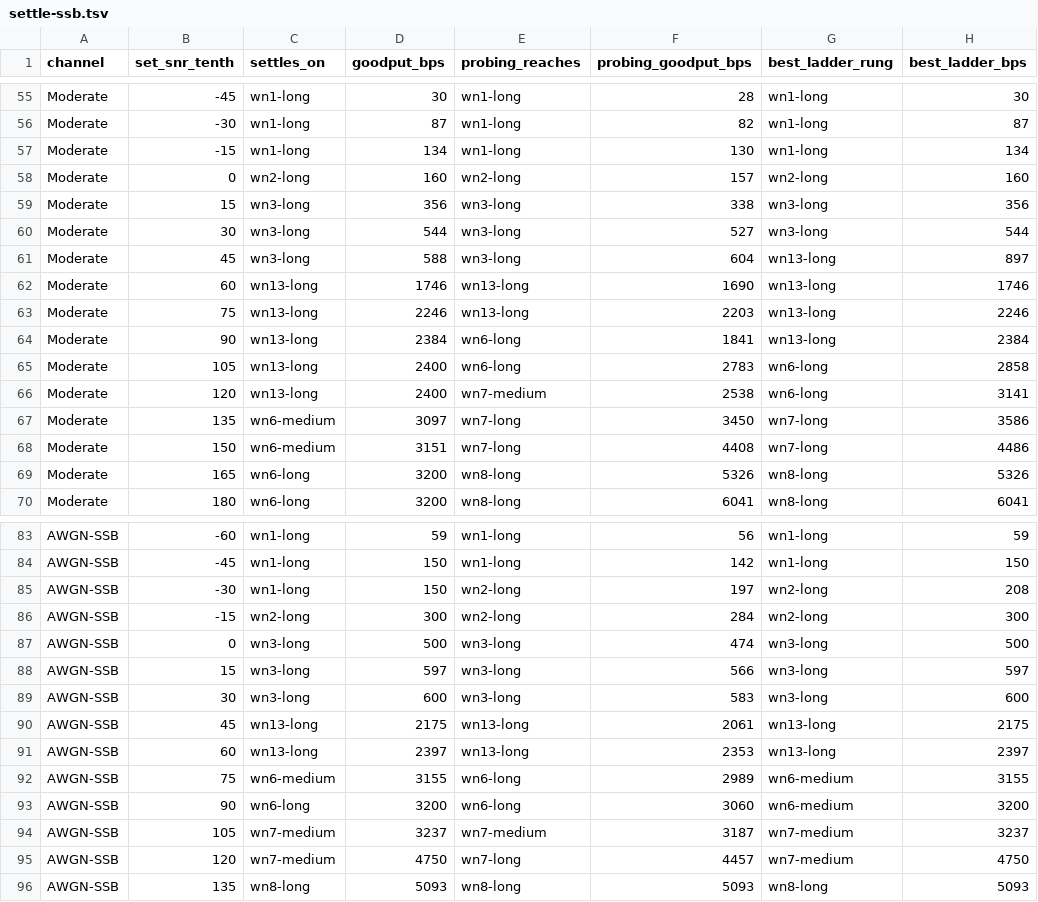
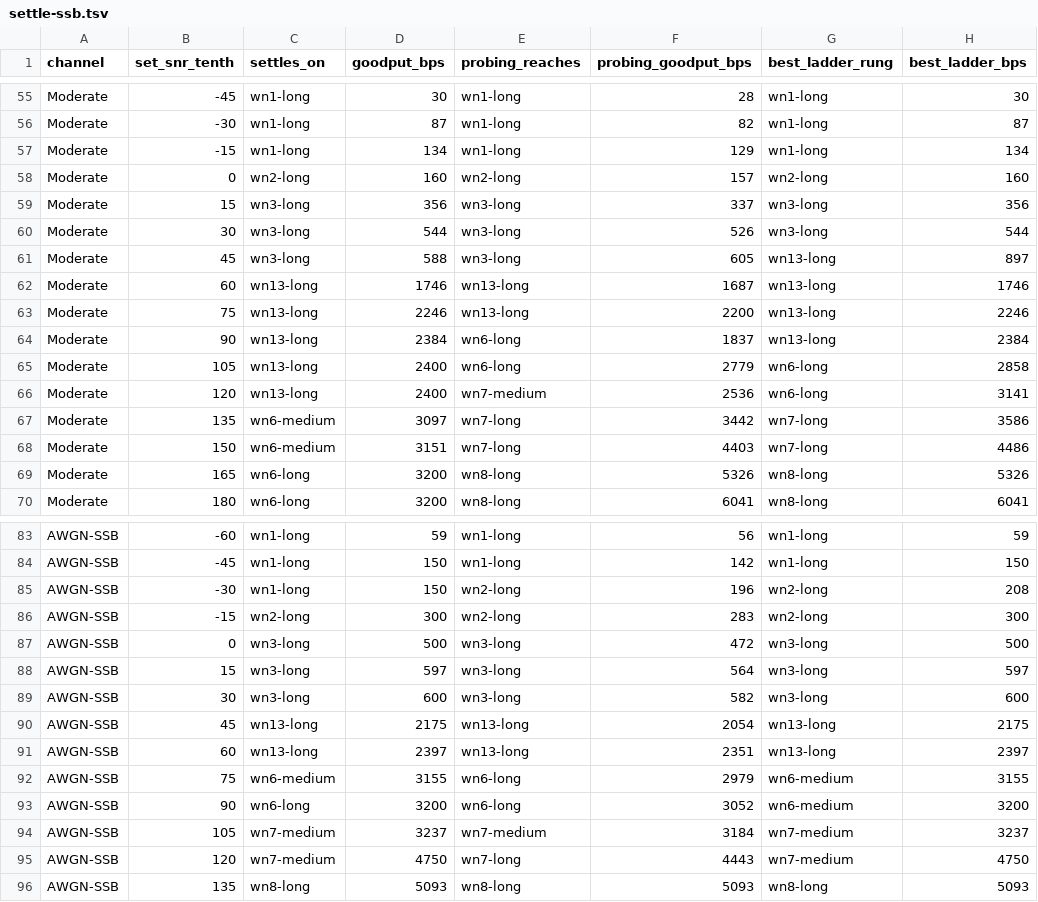
Before and after one commit to M0LTE/s5066-conformance, a TSV file: calibration/ms110d-cs-0.6.1/settle-ssb.tsv, drawn as a sheet; only a part is shown, gaps mark what is left out; the diff covers the shown part only; the diff names each change by its address in the sheet, - before the commit and + after, or states it on an @@ line.

```diff
--- a/calibration/ms110d-cs-0.6.1/settle-ssb.tsv
+++ b/calibration/ms110d-cs-0.6.1/settle-ssb.tsv
-F57 (probing_goodput_bps): 130
+F57 (probing_goodput_bps): 129
-F59 (probing_goodput_bps): 338
+F59 (probing_goodput_bps): 337
-F60 (probing_goodput_bps): 527
+F60 (probing_goodput_bps): 526
-F61 (probing_goodput_bps): 604
+F61 (probing_goodput_bps): 605
-F62 (probing_goodput_bps): 1690
+F62 (probing_goodput_bps): 1687
-F63 (probing_goodput_bps): 2203
+F63 (probing_goodput_bps): 2200
-F64 (probing_goodput_bps): 1841
+F64 (probing_goodput_bps): 1837
-F65 (probing_goodput_bps): 2783
+F65 (probing_goodput_bps): 2779
-F66 (probing_goodput_bps): 2538
+F66 (probing_goodput_bps): 2536
-F67 (probing_goodput_bps): 3450
+F67 (probing_goodput_bps): 3442
-F68 (probing_goodput_bps): 4408
+F68 (probing_goodput_bps): 4403
-F85 (probing_goodput_bps): 197
+F85 (probing_goodput_bps): 196
-F86 (probing_goodput_bps): 284
+F86 (probing_goodput_bps): 283
-F87 (probing_goodput_bps): 474
+F87 (probing_goodput_bps): 472
-F88 (probing_goodput_bps): 566
+F88 (probing_goodput_bps): 564
-F89 (probing_goodput_bps): 583
+F89 (probing_goodput_bps): 582
-F90 (probing_goodput_bps): 2061
+F90 (probing_goodput_bps): 2054
-F91 (probing_goodput_bps): 2353
+F91 (probing_goodput_bps): 2351
-F92 (probing_goodput_bps): 2989
+F92 (probing_goodput_bps): 2979
-F93 (probing_goodput_bps): 3060
+F93 (probing_goodput_bps): 3052
-F94 (probing_goodput_bps): 3187
+F94 (probing_goodput_bps): 3184
-F95 (probing_goodput_bps): 4457
+F95 (probing_goodput_bps): 4443
```
Also changed, not shown: 43 edited cells elsewhere in this file, calibration/ms110d-cs-0.6.1/settle.tsv, matrix/C.tsv, 9 other files.
